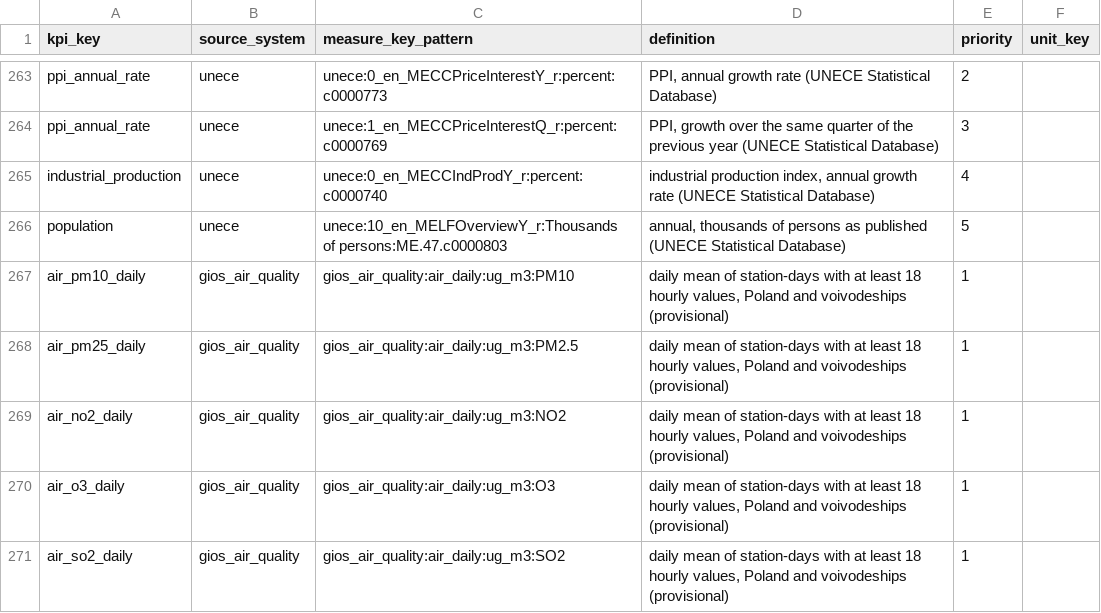
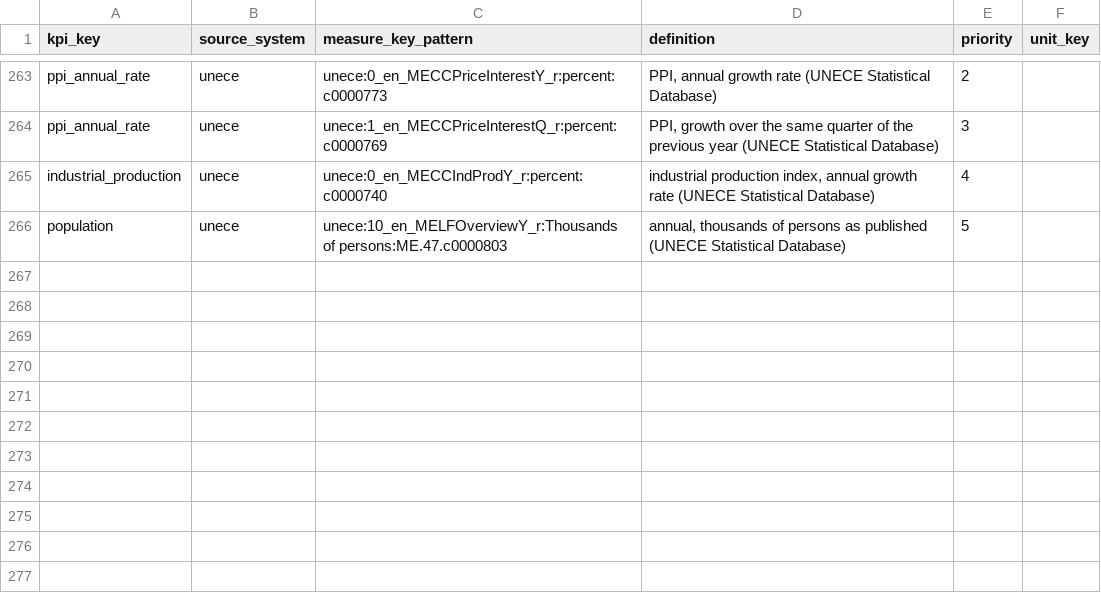
Before and after one commit to zohelo/zohelo-data, a CSV file: warehouse/seed_rows/kpi_measure/_shared.csv, drawn as a sheet; only a part is shown, gaps mark what is left out.

```diff
--- a/warehouse/seed_rows/kpi_measure/_shared.csv
+++ b/warehouse/seed_rows/kpi_measure/_shared.csv
@@ -266,6 +266 @@ industrial_production,unece,unece:0_en_MECCIndProdY_r:percent:c0000740,"industri
 population,unece,unece:10_en_MELFOverviewY_r:Thousands of persons:ME.47.c0000803,"annual, thousands of persons as published (UNECE Statistical Database)",5,
-air_pm10_daily,gios_air_quality,gios_air_quality:air_daily:ug_m3:PM10,"daily mean of station-days with at least 18 hourly values, Poland and voivodeships (provisional)",1,
-air_pm25_daily,gios_air_quality,gios_air_quality:air_daily:ug_m3:PM2.5,"daily mean of station-days with at least 18 hourly values, Poland and voivodeships (provisional)",1,
-air_no2_daily,gios_air_quality,gios_air_quality:air_daily:ug_m3:NO2,"daily mean of station-days with at least 18 hourly values, Poland and voivodeships (provisional)",1,
-air_o3_daily,gios_air_quality,gios_air_quality:air_daily:ug_m3:O3,"daily mean of station-days with at least 18 hourly values, Poland and voivodeships (provisional)",1,
-air_so2_daily,gios_air_quality,gios_air_quality:air_daily:ug_m3:SO2,"daily mean of station-days with at least 18 hourly values, Poland and voivodeships (provisional)",1,
```
Also changed, not shown: warehouse/seed_rows/kpi/_shared.csv, warehouse/seed_rows/licence/_shared.csv, 11 other files.
